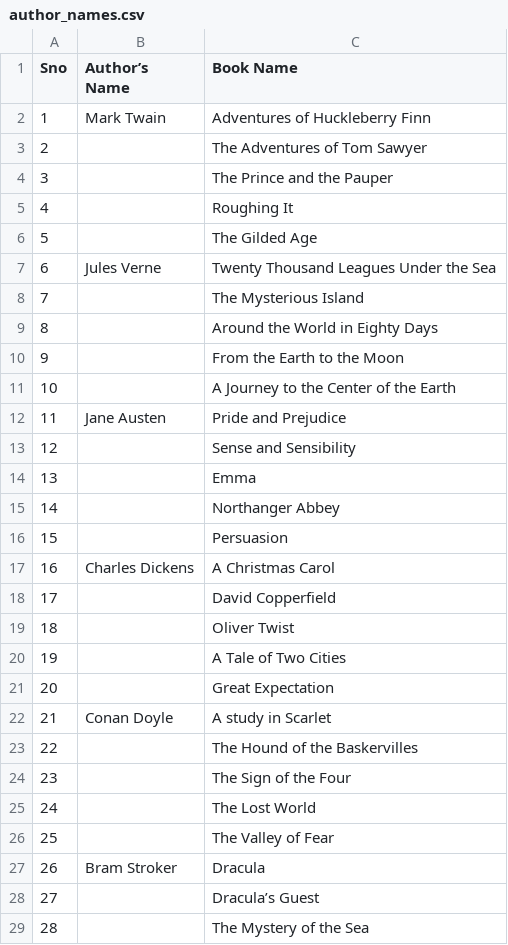
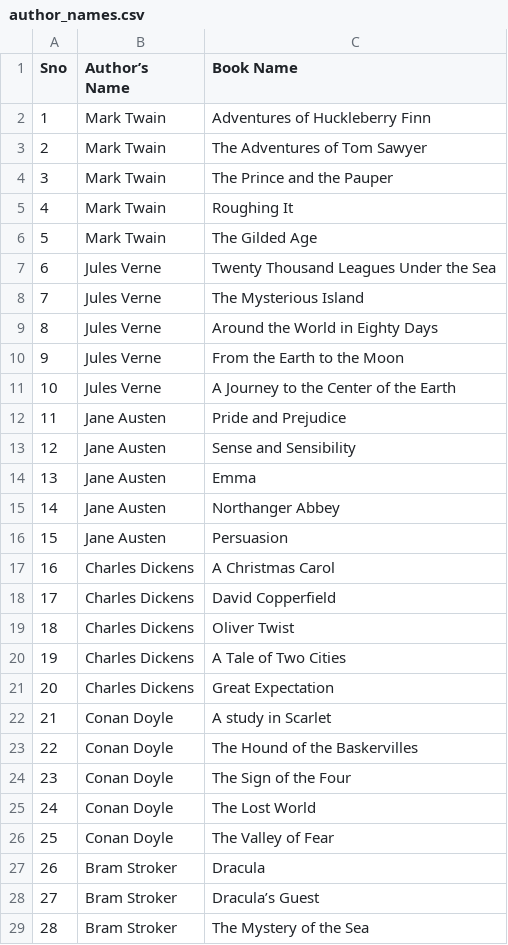
Before and after one commit to saipriyajyothula/vizbooks, a CSV file: Data/author_names.csv, drawn as a sheet; only a part is shown; the diff covers the shown part only.

Commit message:
added data_util files

```diff
--- a/Data/author_names.csv
+++ b/Data/author_names.csv
@@ -2,28 +2,28 @@ Sno ,Author’s Name,Book Name
 1,Mark Twain,Adventures of Huckleberry Finn
-2,,The Adventures of Tom Sawyer
-3,,The Prince and the Pauper
-4,,Roughing It
-5,,The Gilded Age
+2,Mark Twain,The Adventures of Tom Sawyer
+3,Mark Twain,The Prince and the Pauper
+4,Mark Twain,Roughing It
+5,Mark Twain,The Gilded Age
 6,Jules Verne,Twenty Thousand Leagues Under the Sea
-7,,The Mysterious Island
-8,,Around the World in Eighty Days
-9,,From the Earth to the Moon
-10,,A Journey to the Center of the Earth
+7,Jules Verne,The Mysterious Island
+8,Jules Verne,Around the World in Eighty Days
+9,Jules Verne,From the Earth to the Moon
+10,Jules Verne,A Journey to the Center of the Earth
 11,Jane Austen,Pride and Prejudice
-12,,Sense and Sensibility
-13,,Emma
-14,,Northanger Abbey
-15,,Persuasion
+12,Jane Austen,Sense and Sensibility
+13,Jane Austen,Emma
+14,Jane Austen,Northanger Abbey
+15,Jane Austen,Persuasion
 16,Charles Dickens,A Christmas Carol
-17,,David Copperfield
-18,,Oliver Twist
-19,,A Tale of Two Cities
-20,,Great Expectation
+17,Charles Dickens,David Copperfield
+18,Charles Dickens,Oliver Twist
+19,Charles Dickens,A Tale of Two Cities
+20,Charles Dickens,Great Expectation
 21,Conan Doyle,A study in Scarlet
-22,,The Hound of the Baskervilles
-23,,The Sign of the Four
-24,,The Lost World
-25,,The Valley of Fear
+22,Conan Doyle,The Hound of the Baskervilles
+23,Conan Doyle,The Sign of the Four
+24,Conan Doyle,The Lost World
+25,Conan Doyle,The Valley of Fear
 26,Bram Stroker,Dracula
-27,,Dracula’s Guest
-28,,The Mystery of the Sea
+27,Bram Stroker,Dracula’s Guest
+28,Bram Stroker,The Mystery of the Sea
```
Also changed, not shown: 18 edited cells elsewhere in this file, 5 other files.
